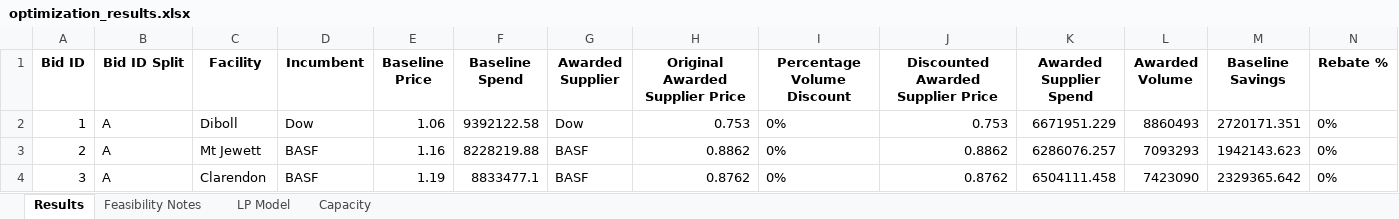
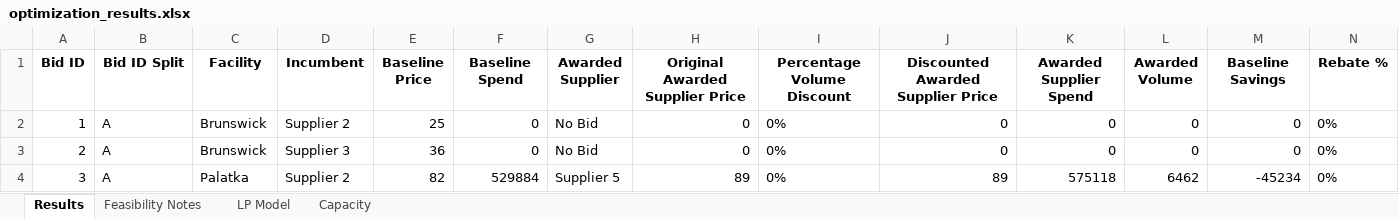
Before and after one commit to peytonwates24/RFP_Analysis_Automation2, an Excel workbook: optimization_results.xlsx, sheet Results, drawn as a sheet; only a part is shown; values as stored, in another font and other column widths than the file's, no borders; the diff covers the shown part only; the diff names each change by its address in the sheet, - before the commit and + after, or states it on an @@ line.

Commit message:
Fixed issue where if rebates or volume tier exceeded demand caused infeasibility

```diff
--- a/optimization_results.xlsx (sheet Results)
+++ b/optimization_results.xlsx (sheet Results)
-C2 (Facility): Diboll
+C2 (Facility): Brunswick
-D2 (Incumbent): Dow
+D2 (Incumbent): Supplier 2
-E2 (Baseline Price): 1.06
+E2 (Baseline Price): 25
-F2 (Baseline Spend): 9392122.58
+F2 (Baseline Spend): 0
-G2 (Awarded Supplier): Dow
+G2 (Awarded Supplier): No Bid
-H2 (Original Awarded Supplier Price): 0.753
+H2 (Original Awarded Supplier Price): 0
-J2: 0.753
+J2: 0
-K2 (Awarded Supplier Spend): 6671951.229
+K2 (Awarded Supplier Spend): 0
-L2 (Awarded Volume): 8860493
+L2 (Awarded Volume): 0
-M2 (Baseline Savings): 2720171.351
+M2 (Baseline Savings): 0
-C3 (Facility): Mt Jewett
+C3 (Facility): Brunswick
-D3 (Incumbent): BASF
+D3 (Incumbent): Supplier 3
-E3 (Baseline Price): 1.16
+E3 (Baseline Price): 36
-F3 (Baseline Spend): 8228219.88
+F3 (Baseline Spend): 0
-G3 (Awarded Supplier): BASF
+G3 (Awarded Supplier): No Bid
-H3 (Original Awarded Supplier Price): 0.8862
+H3 (Original Awarded Supplier Price): 0
-J3: 0.8862
+J3: 0
-K3 (Awarded Supplier Spend): 6286076.257
+K3 (Awarded Supplier Spend): 0
-L3 (Awarded Volume): 7093293
+L3 (Awarded Volume): 0
-M3 (Baseline Savings): 1942143.623
+M3 (Baseline Savings): 0
-C4 (Facility): Clarendon
+C4 (Facility): Palatka
-D4 (Incumbent): BASF
+D4 (Incumbent): Supplier 2
-E4 (Baseline Price): 1.19
+E4 (Baseline Price): 82
-F4 (Baseline Spend): 8833477.1
+F4 (Baseline Spend): 529884
-G4 (Awarded Supplier): BASF
+G4 (Awarded Supplier): Supplier 5
-H4 (Original Awarded Supplier Price): 0.8762
+H4 (Original Awarded Supplier Price): 89
-J4: 0.8762
+J4: 89
-K4 (Awarded Supplier Spend): 6504111.458
+K4 (Awarded Supplier Spend): 575118
-L4 (Awarded Volume): 7423090
+L4 (Awarded Volume): 6462
-M4 (Baseline Savings): 2329365.642
+M4 (Baseline Savings): -45234
```
Also changed, not shown: 20 edited cells elsewhere in this sheet, sheet Capacity, sheet Feasibility Notes, sheet LP Model, 2 other files.
